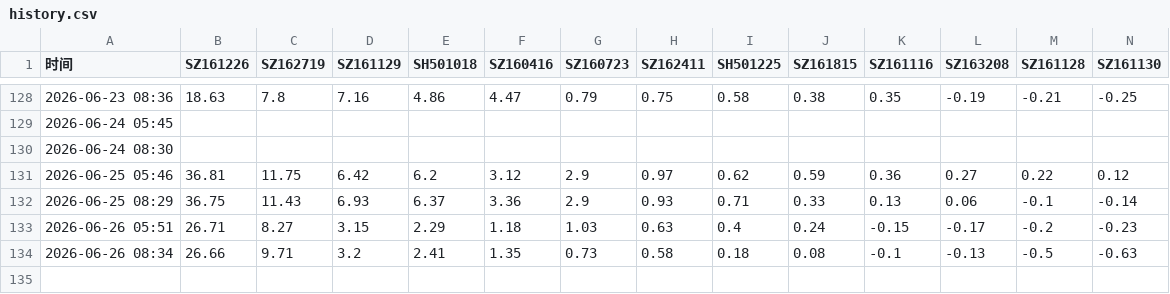
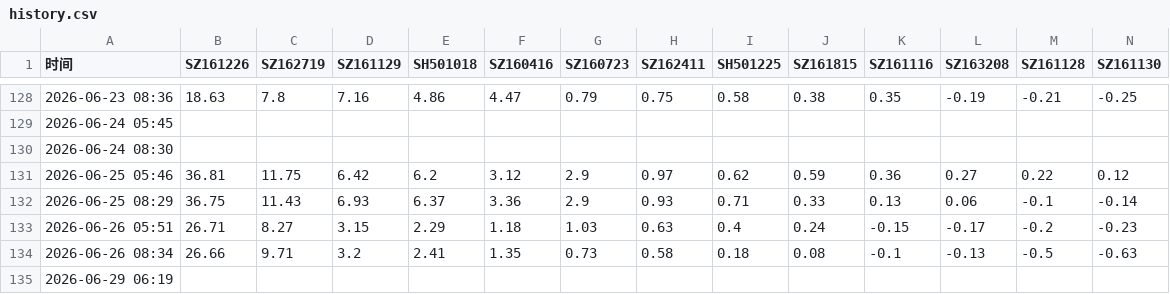
Before and after one commit to moses950519/lof-monitor, a CSV file: history.csv, drawn as a sheet; only a part is shown, gaps mark what is left out; rows hold the shown columns only; the diff names each change by its address in the sheet, - before the commit and + after, or states it on an @@ line.

```diff
--- a/history.csv
+++ b/history.csv
+row 135: 2026-06-29 06:19
```
